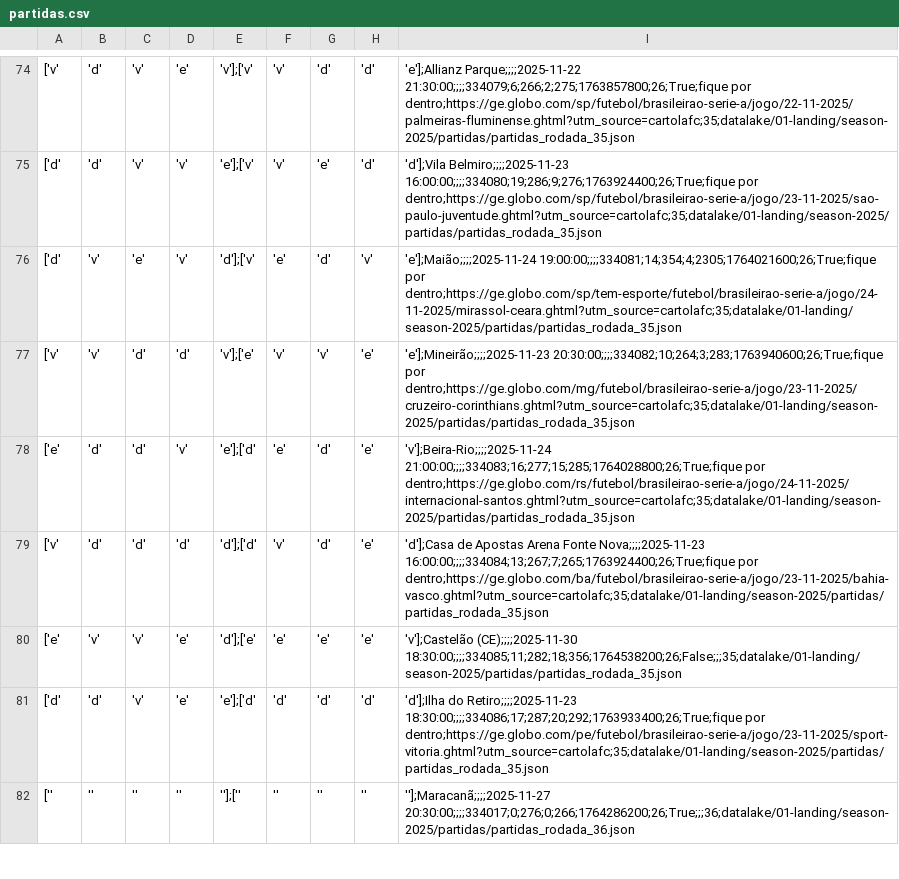
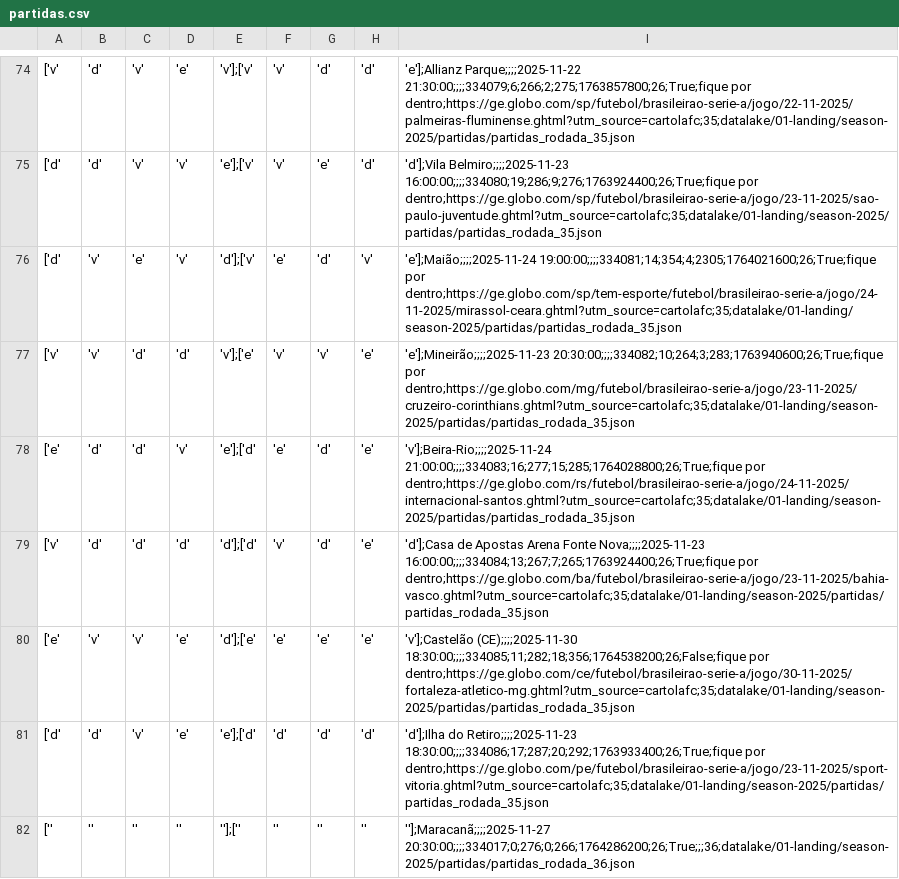
Before and after one commit to adntayer/cartola_datalake, a CSV file: datalake/02-bronze/season-2025/partidas/partidas.csv, drawn as a sheet; only a part is shown, gaps mark what is left out; the diff names each change by its address in the sheet, - before the commit and + after, or states it on an @@ line.

Commit message:
📡 [data landing-to-bronze partidas]: automatic update data Sat Nov 22 10:34:12 UTC 2025

```diff
--- a/datalake/02-bronze/season-2025/partidas/partidas.csv
+++ b/datalake/02-bronze/season-2025/partidas/partidas.csv
-I80: 'v'];Castelão (CE);;;;2025-11-30 18:30:00;;;;334085;11;282;18;356;1764538200;26;False;;;35;datalake/01-landing/season-2025/partidas/partidas_rodada_35.json
+I80: 'v'];Castelão (CE);;;;2025-11-30 18:30:00;;;;334085;11;282;18;356;1764538200;26;False;fique por dentro;https://ge.globo.com/ce/futebol/brasileirao-serie-a/jogo/30-11-2025/fortaleza-atletico-mg.ghtml?utm_source=cartolafc;35;datalake/01-landing/season-2025/partidas/partidas_rodada_35.json
```
